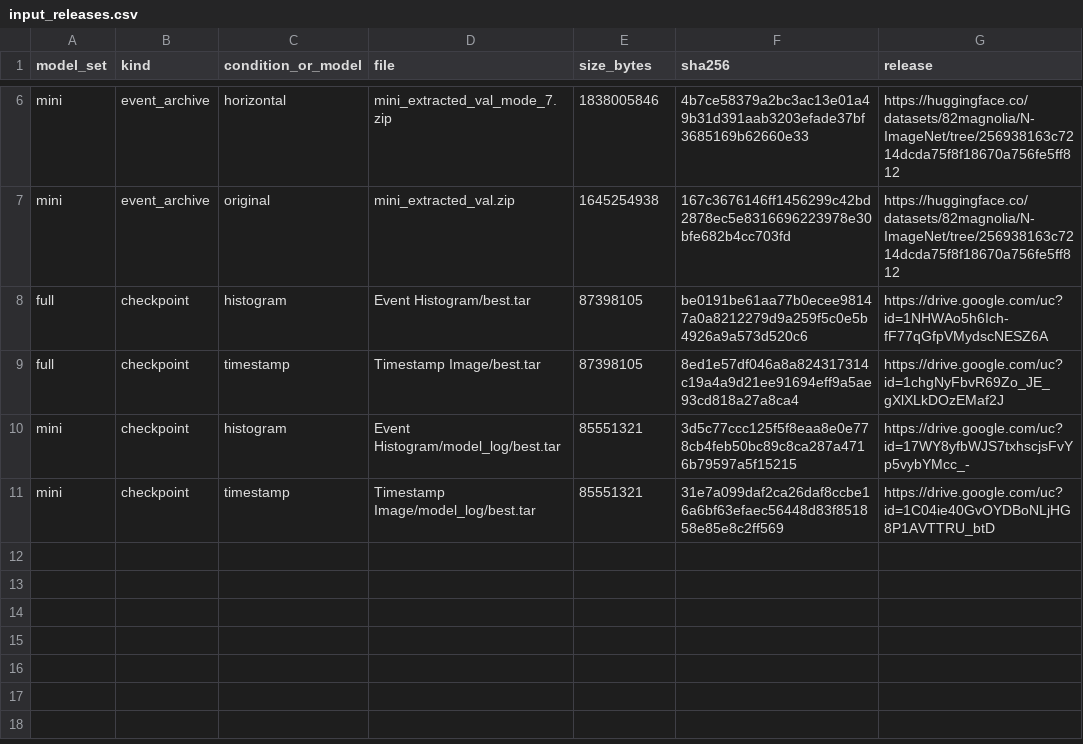
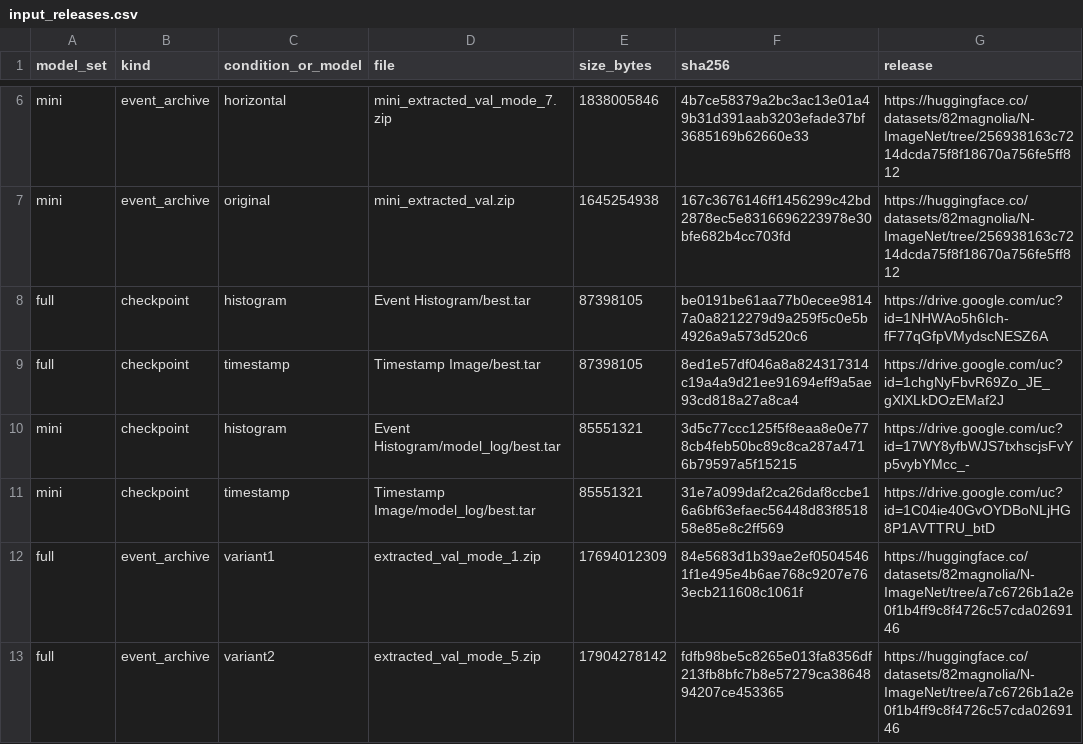
Before and after one commit to pz1004/n-imagenet-capture-selection, a CSV file: data/input_releases.csv, drawn as a sheet; only a part is shown, gaps mark what is left out.

```diff
--- a/data/input_releases.csv
+++ b/data/input_releases.csv
@@ -11 +11,3 @@ mini,checkpoint,histogram,Event Histogram/model_log/best.tar,85551321,3d5c77ccc1
 mini,checkpoint,timestamp,Timestamp Image/model_log/best.tar,85551321,31e7a099daf2ca26daf8ccbe16a6bf63efaec56448d83f851858e85e8c2ff569,https://drive.google.com/uc?id=1C04ie40GvOYDBoNLjHG8P1AVTTRU_btD
+full,event_archive,variant1,extracted_val_mode_1.zip,17694012309,84e5683d1b39ae2ef05045461f1e495e4b6ae768c9207e763ecb211608c1061f,https://huggingface.co/datasets/82magnolia/N-ImageNet/tree/a7c6726b1a2e0f1b4ff9c8f4726c57cda0269146
+full,event_archive,variant2,extracted_val_mode_5.zip,17904278142,fdfb98be5c8265e013fa8356df213fb8bfc7b8e57279ca3864894207ce453365,https://huggingface.co/datasets/82magnolia/N-ImageNet/tree/a7c6726b1a2e0f1b4ff9c8f4726c57cda0269146
```
Also changed, not shown: data_manifest.csv, 39 other files.
